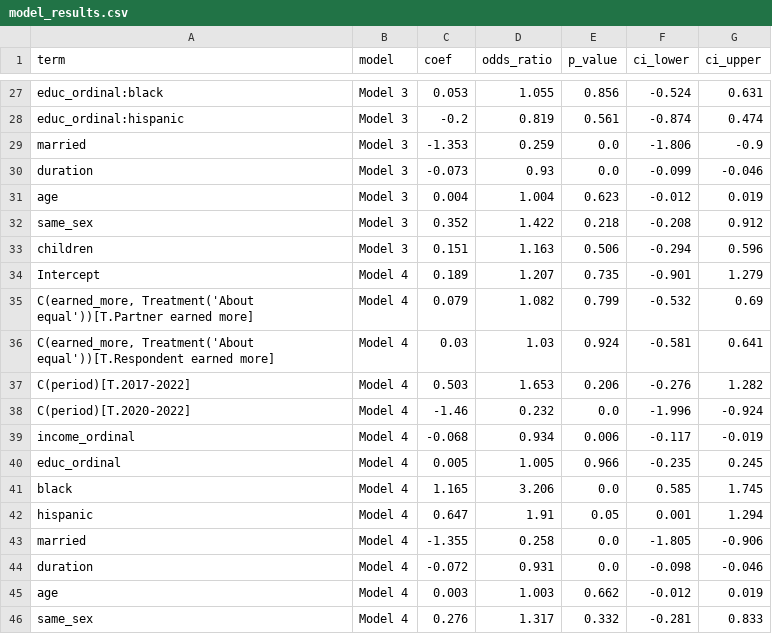
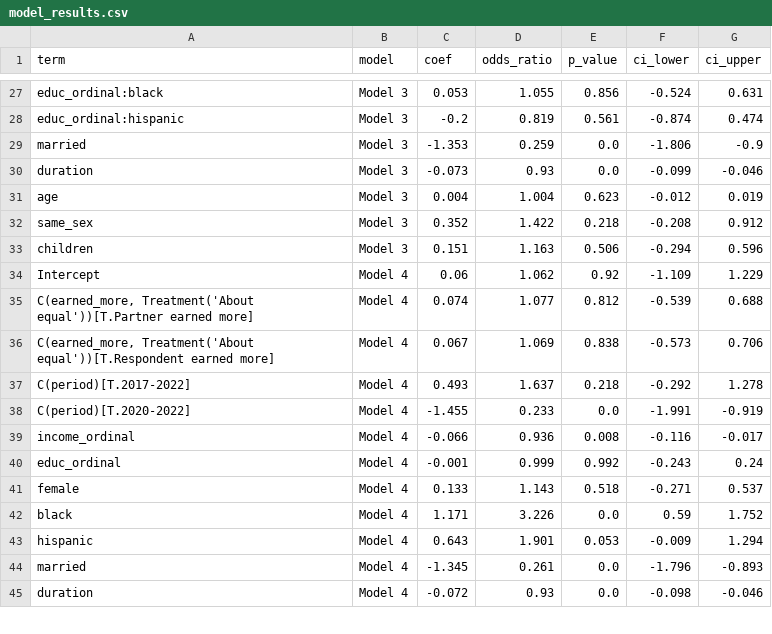
Before and after one commit to janellesoh/hs4002-dalmation-2026, a CSV file: output/tables/model_results.csv, drawn as a sheet; only a part is shown, gaps mark what is left out; the diff covers the shown part only.

```diff
--- a/output/tables/model_results.csv
+++ b/output/tables/model_results.csv
@@ -33,14 +33,13 @@ same_sex,Model 3,0.352,1.422,0.218,-0.208,0.912
 children,Model 3,0.151,1.163,0.506,-0.294,0.596
-Intercept,Model 4,0.189,1.207,0.735,-0.901,1.279
-"C(earned_more, Treatment('About equal'))[T.Partner earned more]",Model 4,0.079,1.082,0.799,-0.532,0.69
-"C(earned_more, Treatment('About equal'))[T.Respondent earned more]",Model 4,0.03,1.03,0.924,-0.581,0.641
-C(period)[T.2017-2022],Model 4,0.503,1.653,0.206,-0.276,1.282
-C(period)[T.2020-2022],Model 4,-1.46,0.232,0.0,-1.996,-0.924
-income_ordinal,Model 4,-0.068,0.934,0.006,-0.117,-0.019
-educ_ordinal,Model 4,0.005,1.005,0.966,-0.235,0.245
-black,Model 4,1.165,3.206,0.0,0.585,1.745
-hispanic,Model 4,0.647,1.91,0.05,0.001,1.294
-married,Model 4,-1.355,0.258,0.0,-1.805,-0.906
-duration,Model 4,-0.072,0.931,0.0,-0.098,-0.046
-age,Model 4,0.003,1.003,0.662,-0.012,0.019
-same_sex,Model 4,0.276,1.317,0.332,-0.281,0.833
+Intercept,Model 4,0.06,1.062,0.92,-1.109,1.229
+"C(earned_more, Treatment('About equal'))[T.Partner earned more]",Model 4,0.074,1.077,0.812,-0.539,0.688
+"C(earned_more, Treatment('About equal'))[T.Respondent earned more]",Model 4,0.067,1.069,0.838,-0.573,0.706
+C(period)[T.2017-2022],Model 4,0.493,1.637,0.218,-0.292,1.278
+C(period)[T.2020-2022],Model 4,-1.455,0.233,0.0,-1.991,-0.919
+income_ordinal,Model 4,-0.066,0.936,0.008,-0.116,-0.017
+educ_ordinal,Model 4,-0.001,0.999,0.992,-0.243,0.24
+female,Model 4,0.133,1.143,0.518,-0.271,0.537
+black,Model 4,1.171,3.226,0.0,0.59,1.752
+hispanic,Model 4,0.643,1.901,0.053,-0.009,1.294
+married,Model 4,-1.345,0.261,0.0,-1.796,-0.893
+duration,Model 4,-0.072,0.93,0.0,-0.098,-0.046
```
Also changed, not shown: 3 added rows and 1 removed row elsewhere in this file, output/tables/ame_model4.csv, 3 other files.
